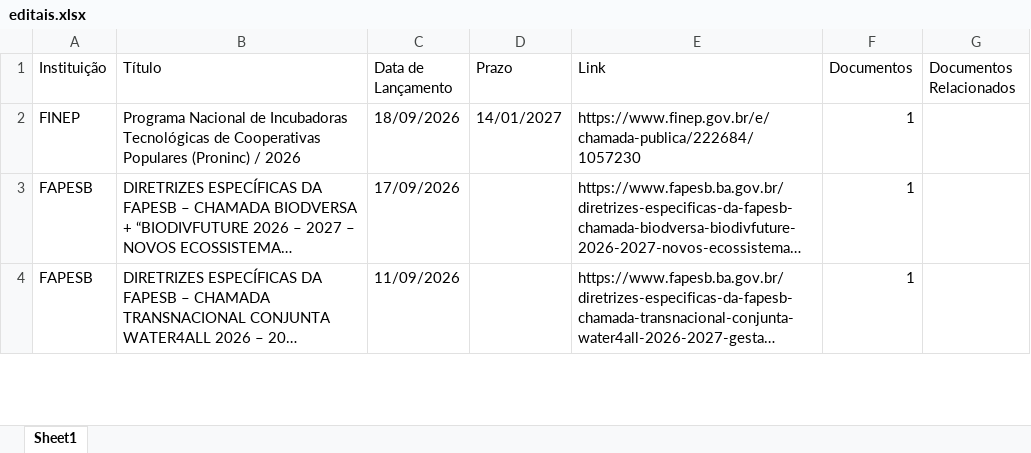
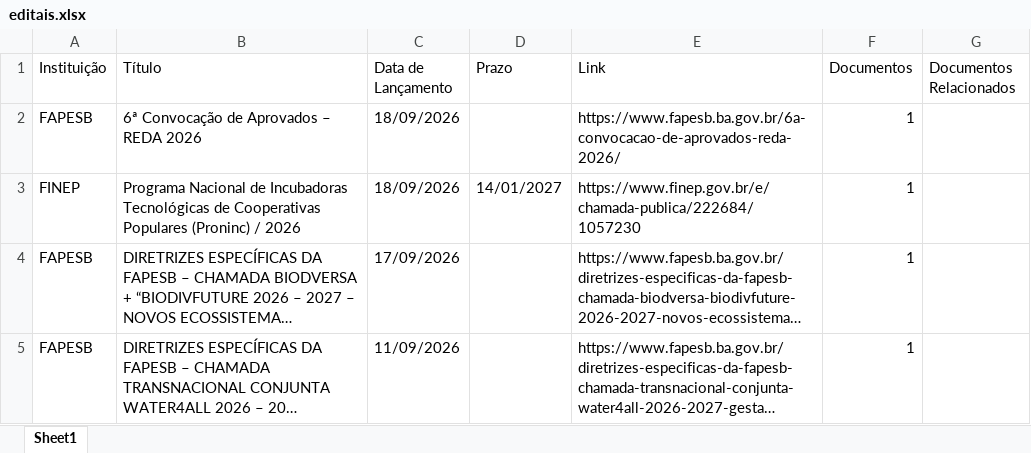
Before and after one commit to prof-davifr/scraper-oportunidades-PRPGI, an Excel workbook: editais.xlsx, sheet Sheet1, drawn as a sheet; only a part is shown; long unchanged cells end in …; values as stored, in another font and other column widths than the file's, no borders; the diff names each change by its address in the sheet, - before the commit and + after, or states it on an @@ line.

```diff
--- a/editais.xlsx (sheet Sheet1)
+++ b/editais.xlsx (sheet Sheet1)
+row 2: FAPESB | 6ª Convocação de Aprovados – REDA 2026 | 18/09/2026 |  | https://www.fapesb.ba.gov.br/6a-convocacao-de-aprovados-reda-2026/ | 1
```
Also changed, not shown: 3 other files.
